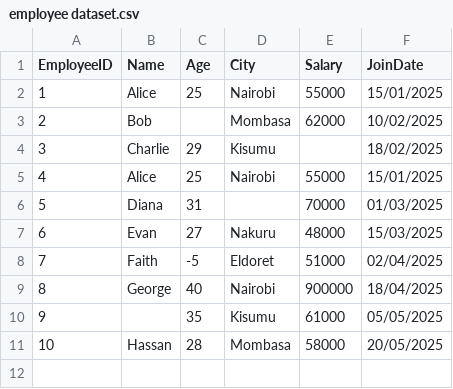
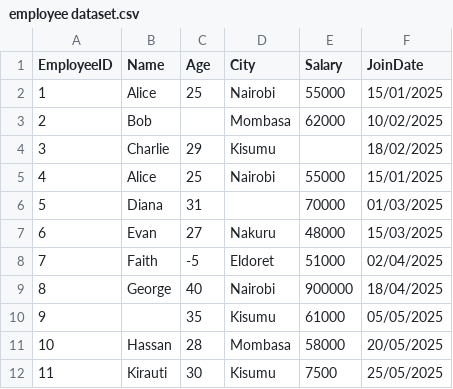
Before and after one commit to Riq-wq/employee-salary-headcount-dashboard, a CSV file: data/employee dataset.csv, drawn as a sheet; the diff names each change by its address in the sheet, - before the commit and + after, or states it on an @@ line.

Commit message:
Replace the name-bound salary patch with a general digit-slip rule
George's 900,000 -> 90,000 correction was hard-coded by name. It fixed
exactly one person and left every future digit slip to fail the run.
A digit slip is a structural defect, so it now gets a structural rule:
a salary outside the plausible band has one power of ten undone, but
only when the repaired value lands back inside the band.

Guards: the repaired value must land in [10,000, 500,000]; the original
must end in 0; only one power of ten is tried. Anything that cannot be
proven is left alone so the range check stops the run for a human.
Every repair is reported in the run output, never applied silently.

The checks were blind to low slips: they counted only salaries >= 10x
the median, and a salary that lost a digit pulls the median down, so
7,500 slipped through to the database looking like a junior hire. Both
ends are now measured against the same plausible band.

Also corrects the raw source: the new hire's join date was 25/05/2026,
a year outside the 2025 hiring cohort the report is framed around.

The published 9-row snapshot is unchanged: clean() on the original 10-row
raw still produces a byte-identical cleaned CSV (SHA-256 162FA78C...).

```diff
--- a/data/employee dataset.csv
+++ b/data/employee dataset.csv
+row 12: 11 | Kirauti | 30 | Kisumu | 7500 | 25/05/2025
```
Also changed, not shown: 2 other files.
